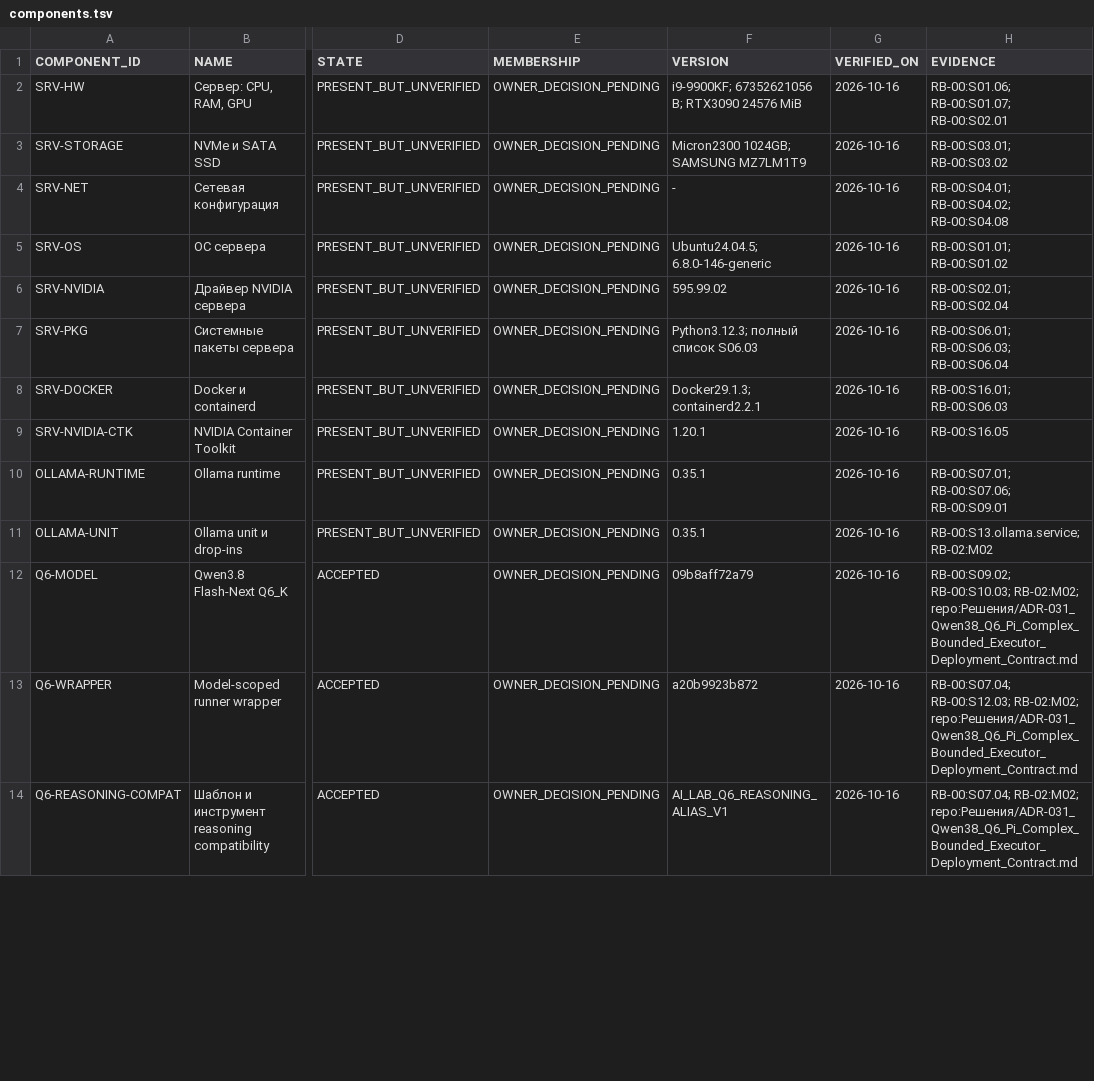
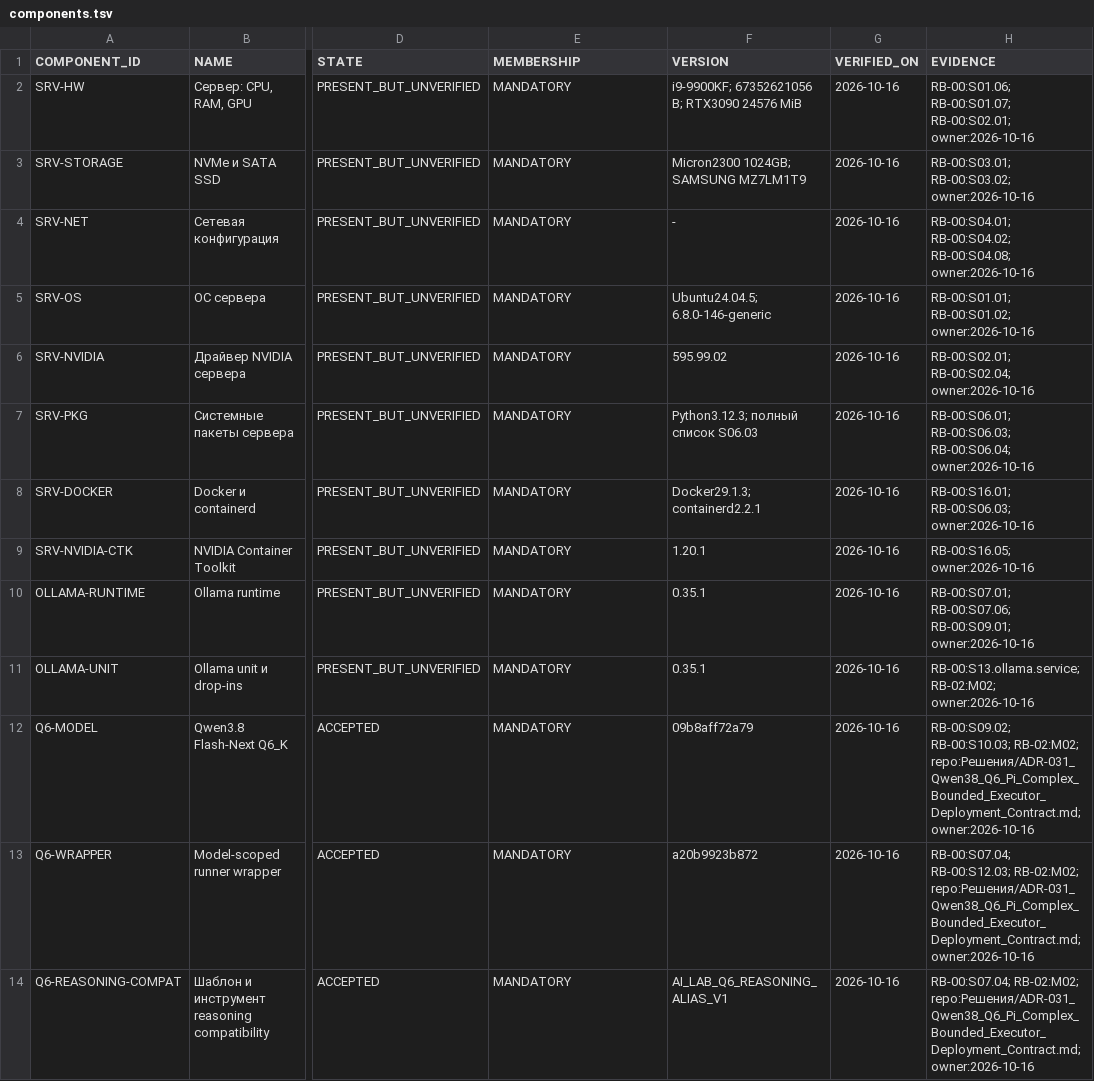
Before and after one commit to SalyginVS/AI-Lab, a TSV file: Сборка/manifest/components.tsv, drawn as a sheet; only a part is shown, gaps mark what is left out; the diff covers the shown part only; the diff names each change by its address in the sheet, - before the commit and + after, or states it on an @@ line.

Commit message:
docs: record owner-approved RB-03 baseline membership

```diff
--- a/Сборка/manifest/components.tsv
+++ b/Сборка/manifest/components.tsv
-E2:E14 (MEMBERSHIP): OWNER_DECISION_PENDING
+E2:E14 (MEMBERSHIP): MANDATORY
-H2 (EVIDENCE): RB-00:S01.06; RB-00:S01.07; RB-00:S02.01
+H2 (EVIDENCE): RB-00:S01.06; RB-00:S01.07; RB-00:S02.01; owner:2026-10-16
-H3 (EVIDENCE): RB-00:S03.01; RB-00:S03.02
+H3 (EVIDENCE): RB-00:S03.01; RB-00:S03.02; owner:2026-10-16
-H4 (EVIDENCE): RB-00:S04.01; RB-00:S04.02; RB-00:S04.08
+H4 (EVIDENCE): RB-00:S04.01; RB-00:S04.02; RB-00:S04.08; owner:2026-10-16
-H5 (EVIDENCE): RB-00:S01.01; RB-00:S01.02
+H5 (EVIDENCE): RB-00:S01.01; RB-00:S01.02; owner:2026-10-16
-H6 (EVIDENCE): RB-00:S02.01; RB-00:S02.04
+H6 (EVIDENCE): RB-00:S02.01; RB-00:S02.04; owner:2026-10-16
-H7 (EVIDENCE): RB-00:S06.01; RB-00:S06.03; RB-00:S06.04
+H7 (EVIDENCE): RB-00:S06.01; RB-00:S06.03; RB-00:S06.04; owner:2026-10-16
-H8 (EVIDENCE): RB-00:S16.01; RB-00:S06.03
+H8 (EVIDENCE): RB-00:S16.01; RB-00:S06.03; owner:2026-10-16
-H9 (EVIDENCE): RB-00:S16.05
+H9 (EVIDENCE): RB-00:S16.05; owner:2026-10-16
-H10 (EVIDENCE): RB-00:S07.01; RB-00:S07.06; RB-00:S09.01
+H10 (EVIDENCE): RB-00:S07.01; RB-00:S07.06; RB-00:S09.01; owner:2026-10-16
-H11 (EVIDENCE): RB-00:S13.ollama.service; RB-02:M02
+H11 (EVIDENCE): RB-00:S13.ollama.service; RB-02:M02; owner:2026-10-16
-H12 (EVIDENCE): …RB-00:S10.03; RB-02:M02; repo:Решения/ADR-031_Qwen38_Q6_Pi_Complex_Bounded_Executor_Deployment_Contract.md
+H12 (EVIDENCE): …RB-00:S10.03; RB-02:M02; repo:Решения/ADR-031_Qwen38_Q6_Pi_Complex_Bounded_Executor_Deployment_Contract.md; owner:2026-10-16
-H13 (EVIDENCE): …RB-00:S12.03; RB-02:M02; repo:Решения/ADR-031_Qwen38_Q6_Pi_Complex_Bounded_Executor_Deployment_Contract.md
+H13 (EVIDENCE): …RB-00:S12.03; RB-02:M02; repo:Решения/ADR-031_Qwen38_Q6_Pi_Complex_Bounded_Executor_Deployment_Contract.md; owner:2026-10-16
-H14 (EVIDENCE): RB-00:S07.04; RB-02:M02; repo:Решения/ADR-031_Qwen38_Q6_Pi_Complex_Bounded_Executor_Deployment_Contract.md
+H14 (EVIDENCE): RB-00:S07.04; RB-02:M02; repo:Решения/ADR-031_Qwen38_Q6_Pi_Complex_Bounded_Executor_Deployment_Contract.md; owner:2026-10-16
```
Also changed, not shown: 67 edited cells elsewhere in this file, 3 other files.
